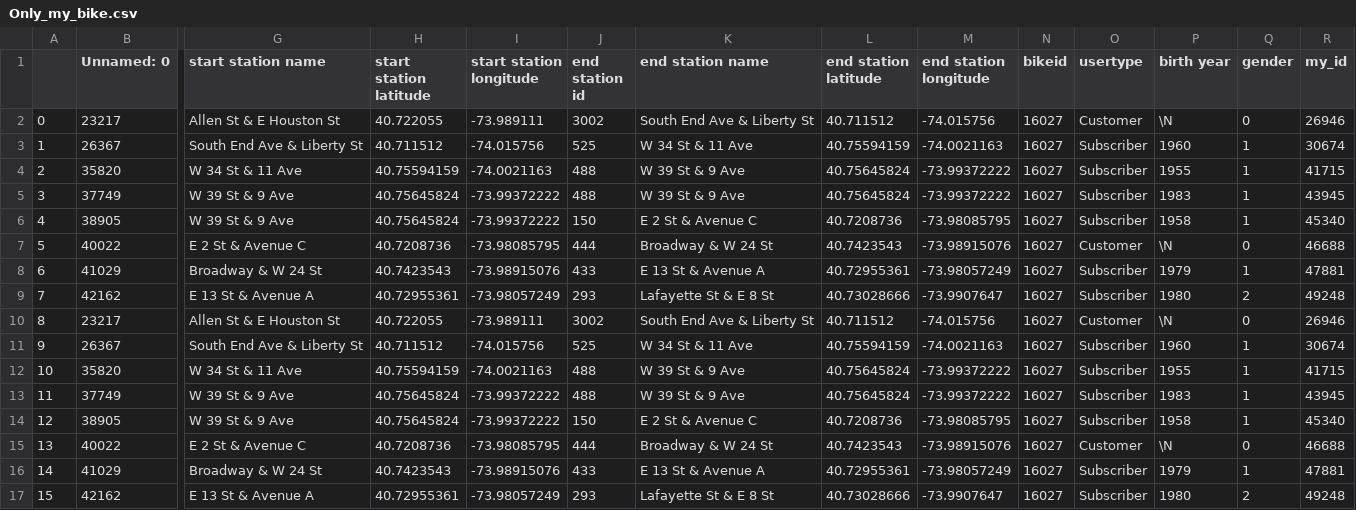
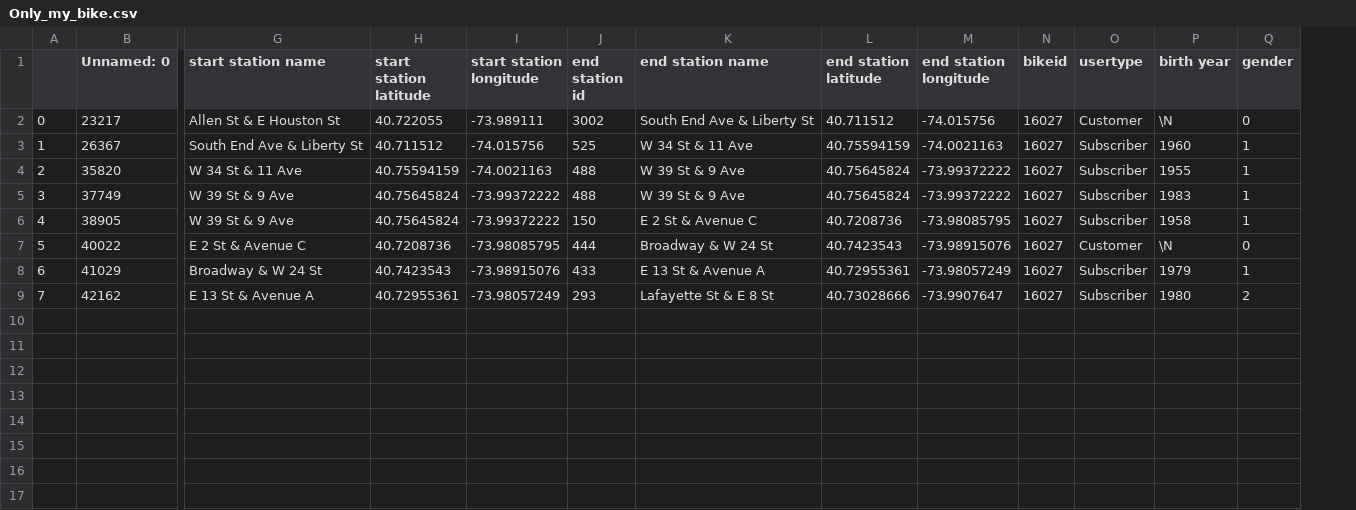
Before and after one commit to Mak7-kurochka/NY-bike-trips-analysis, a CSV file: Datasets/Only_my_bike.csv, drawn as a sheet; only a part is shown, gaps mark what is left out; rows hold the shown columns only; the diff names each change by its address in the sheet, - before the commit and + after, or states it on an @@ line.

Commit message:
Filtred data for my bike only

```diff
--- a/Datasets/Only_my_bike.csv
+++ b/Datasets/Only_my_bike.csv
-column R (my_id), rows 2-9: 26946 | 30674 | 41715 | 43945 | 45340 | 46688 | 47881 | 49248
-row 10: 8 | 23217 | Allen St & E Houston St | 40.722055 | -73.989111 | 3002 | South End Ave & Liberty St | 40.711512 | -74.015756 | 16027 | Customer | \N | 0 | 26946
-row 11: 9 | 26367 | South End Ave & Liberty St | 40.711512 | -74.015756 | 525 | W 34 St & 11 Ave | 40.75594159 | -74.0021163 | 16027 | Subscriber | 1960 | 1 | 30674
-row 12: 10 | 35820 | W 34 St & 11 Ave | 40.75594159 | -74.0021163 | 488 | W 39 St & 9 Ave | 40.75645824 | -73.99372222 | 16027 | Subscriber | 1955 | 1 | 41715
-row 13: 11 | 37749 | W 39 St & 9 Ave | 40.75645824 | -73.99372222 | 488 | W 39 St & 9 Ave | 40.75645824 | -73.99372222 | 16027 | Subscriber | 1983 | 1 | 43945
-row 14: 12 | 38905 | W 39 St & 9 Ave | 40.75645824 | -73.99372222 | 150 | E 2 St & Avenue C | 40.7208736 | -73.98085795 | 16027 | Subscriber | 1958 | 1 | 45340
-row 15: 13 | 40022 | E 2 St & Avenue C | 40.7208736 | -73.98085795 | 444 | Broadway & W 24 St | 40.7423543 | -73.98915076 | 16027 | Customer | \N | 0 | 46688
-row 16: 14 | 41029 | Broadway & W 24 St | 40.7423543 | -73.98915076 | 433 | E 13 St & Avenue A | 40.72955361 | -73.98057249 | 16027 | Subscriber | 1979 | 1 | 47881
-row 17: 15 | 42162 | E 13 St & Avenue A | 40.72955361 | -73.98057249 | 293 | Lafayette St & E 8 St | 40.73028666 | -73.9907647 | 16027 | Subscriber | 1980 | 2 | 49248
```
